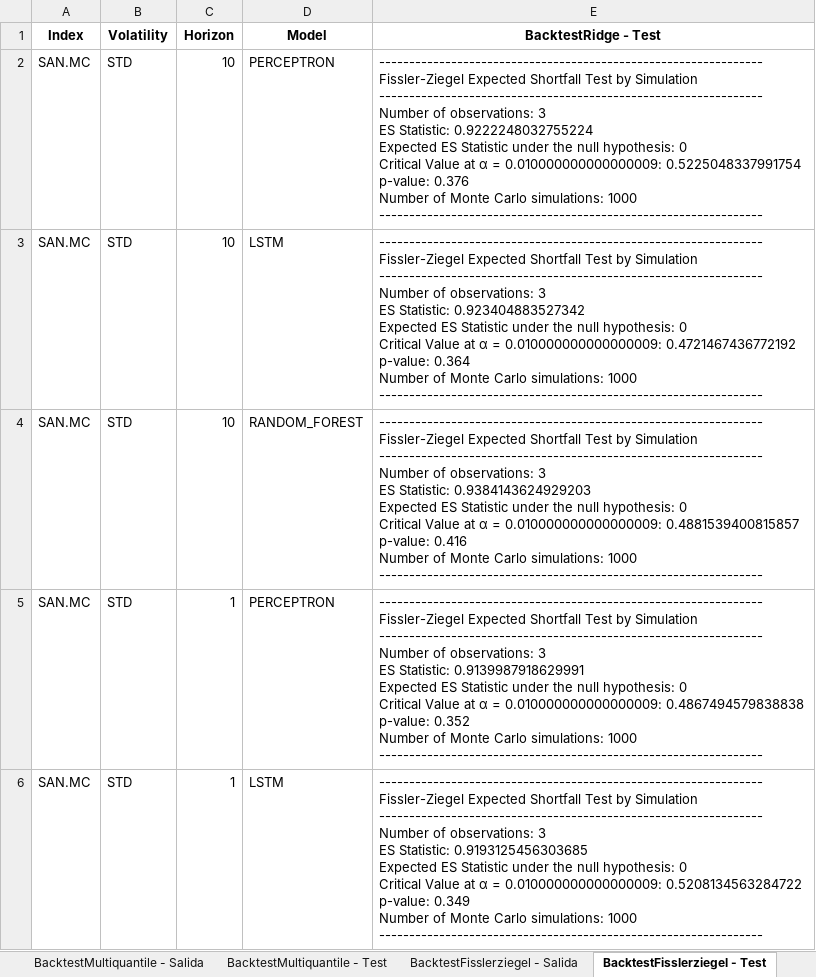
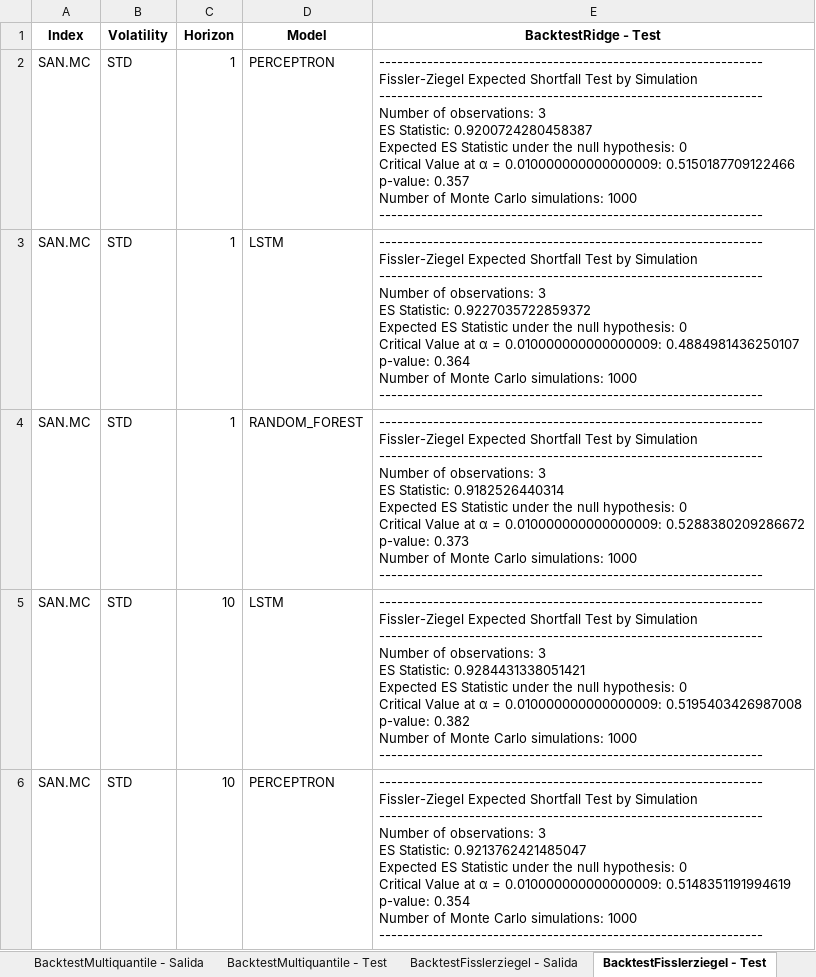
Before and after one commit to Chirl89/backtesting, an Excel workbook: output/backtest_results.xlsx, sheet BacktestFisslerziegel - Test, drawn as a sheet; only a part is shown; values as stored, in another font and other column widths than the file's, no borders; ↵ is a line break in a cell; the diff covers the shown part only; the diff names each change by its address in the sheet, - before the commit and + after, or states it on an @@ line.

```diff
--- a/output/backtest_results.xlsx (sheet BacktestFisslerziegel - Test)
+++ b/output/backtest_results.xlsx (sheet BacktestFisslerziegel - Test)
-C2:C4 (Horizon): 10
+C2:C4 (Horizon): 1
-E2 (BacktestRidge - Test): …ES Statistic: 0.9222248032755224 ↵ Expected ES Statistic under the null hypothesis: 0 ↵ Critical Value at α = 0.010000000000000009: 0.5225048337991754 ↵ p-value: 0.376 ↵ Number of…
+E2 (BacktestRidge - Test): …ES Statistic: 0.9200724280458387 ↵ Expected ES Statistic under the null hypothesis: 0 ↵ Critical Value at α = 0.010000000000000009: 0.5150187709122466 ↵ p-value: 0.357 ↵ Number of…
-E3 (BacktestRidge - Test): …ES Statistic: 0.923404883527342 ↵ Expected ES Statistic under the null hypothesis: 0 ↵ Critical Value at α = 0.010000000000000009: 0.4721467436772192 ↵ p-value: 0.364…
+E3 (BacktestRidge - Test): …ES Statistic: 0.9227035722859372 ↵ Expected ES Statistic under the null hypothesis: 0 ↵ Critical Value at α = 0.010000000000000009: 0.4884981436250107 ↵ p-value: 0.364…
-E4 (BacktestRidge - Test): …ES Statistic: 0.9384143624929203 ↵ Expected ES Statistic under the null hypothesis: 0 ↵ Critical Value at α = 0.010000000000000009: 0.4881539400815857 ↵ p-value: 0.416 ↵ Number of…
+E4 (BacktestRidge - Test): …ES Statistic: 0.9182526440314 ↵ Expected ES Statistic under the null hypothesis: 0 ↵ Critical Value at α = 0.010000000000000009: 0.5288380209286672 ↵ p-value: 0.373 ↵ Number of…
-C5:C6 (Horizon): 1
+C5:C6 (Horizon): 10
-D5 (Model): PERCEPTRON
+D5 (Model): LSTM
-E5 (BacktestRidge - Test): …ES Statistic: 0.9139987918629991 ↵ Expected ES Statistic under the null hypothesis: 0 ↵ Critical Value at α = 0.010000000000000009: 0.4867494579838838 ↵ p-value: 0.352 ↵ Number of…
+E5 (BacktestRidge - Test): …ES Statistic: 0.9284431338051421 ↵ Expected ES Statistic under the null hypothesis: 0 ↵ Critical Value at α = 0.010000000000000009: 0.5195403426987008 ↵ p-value: 0.382 ↵ Number of…
-D6 (Model): LSTM
+D6 (Model): PERCEPTRON
-E6 (BacktestRidge - Test): …ES Statistic: 0.9193125456303685 ↵ Expected ES Statistic under the null hypothesis: 0 ↵ Critical Value at α = 0.010000000000000009: 0.5208134563284722 ↵ p-value: 0.349 ↵ Number of…
+E6 (BacktestRidge - Test): …ES Statistic: 0.9213762421485047 ↵ Expected ES Statistic under the null hypothesis: 0 ↵ Critical Value at α = 0.010000000000000009: 0.5148351191994619 ↵ p-value: 0.354 ↵ Number of…
```
Also changed, not shown: 2 added rows, 2 removed rows and 52 edited cells elsewhere in this sheet, sheet Volatilities, sheet Data, sheet Forecast, sheet BacktestMultiquantile - Test, sheet BacktestRidge - Test, sheet BacktestRidge - Salida, 3 more sheets, other sheet tabs, 3 other files.
